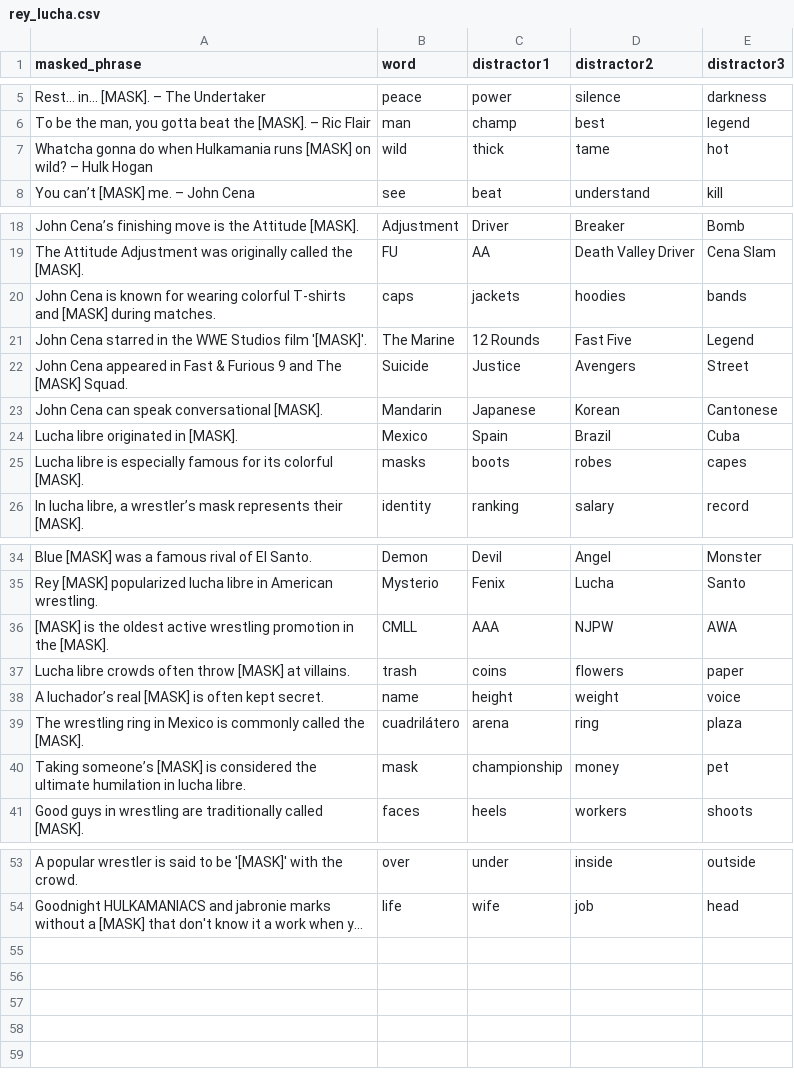
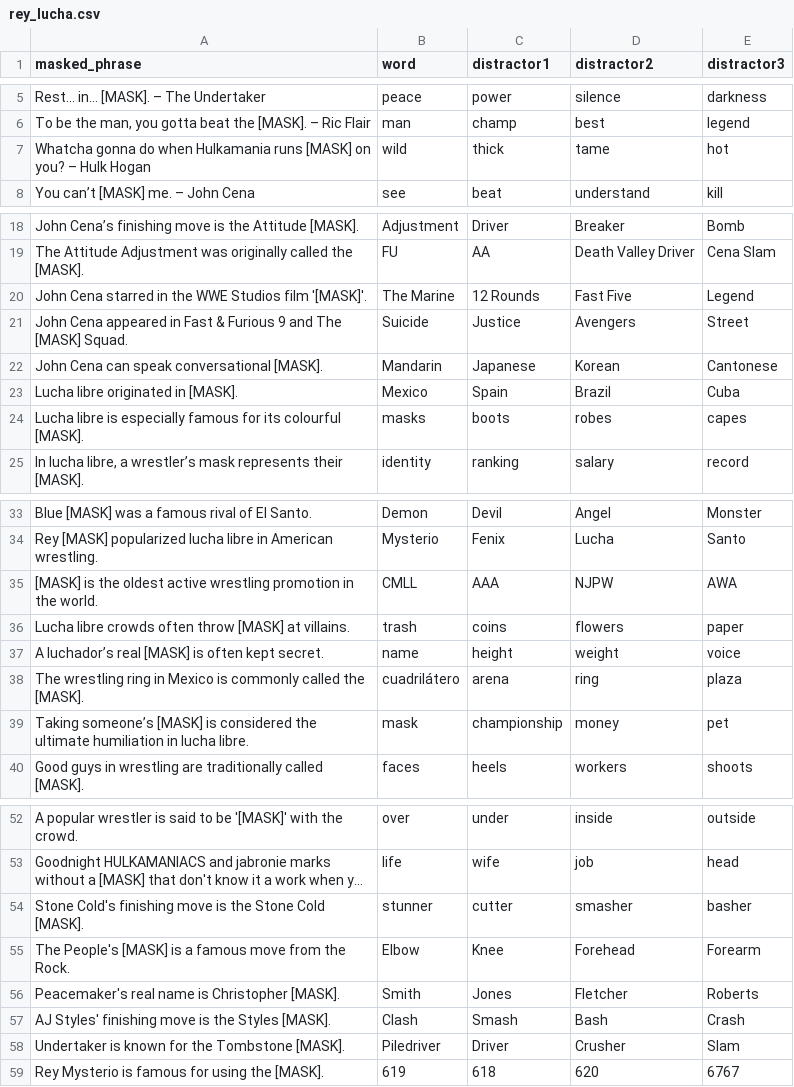
Before and after one commit to Qwerty042/GGJ2026, a CSV file: Assets/Resources/Luchadors/rey_lucha.csv, drawn as a sheet; only a part is shown, gaps mark what is left out; long unchanged cells end in …; removed rows and columns are numbered as before the commit, all else as after; the diff names each change by its address in the sheet, - before the commit and + after, or states it on an @@ line.

```diff
--- a/Assets/Resources/Luchadors/rey_lucha.csv
+++ b/Assets/Resources/Luchadors/rey_lucha.csv
-A7 (masked_phrase): …[MASK] on wild? – Hulk…
+A7 (masked_phrase): …[MASK] on you? – Hulk…
-row 20: John Cena is known for wearing colorful T-shirts and [MASK] during matches. | caps | jackets | hoodies | bands
-A24 (masked_phrase): …for its colorful [MASK].
+A24 (masked_phrase): …for its colourful [MASK].
-A35 (masked_phrase): …in the [MASK].
+A35 (masked_phrase): …in the world.
-A39 (masked_phrase): …the ultimate humilation in lucha…
+A39 (masked_phrase): …the ultimate humiliation in lucha…
+row 54: Stone Cold's finishing move is the Stone Cold [MASK]. | stunner | cutter | smasher | basher
+row 55: The People's [MASK] is a famous move from the Rock. | Elbow | Knee | Forehead | Forearm
+row 56: Peacemaker's real name is Christopher [MASK]. | Smith | Jones | Fletcher | Roberts
+row 57: AJ Styles' finishing move is the Styles [MASK]. | Clash | Smash | Bash | Crash
+row 58: Undertaker is known for the Tombstone [MASK]. | Piledriver | Driver | Crusher | Slam
+row 59: Rey Mysterio is famous for using the [MASK]. | 619 | 618 | 620 | 6767
```
Also changed, not shown: Assets/Resources/Luchadors/pantalla_plateada.csv, 4 other files.
